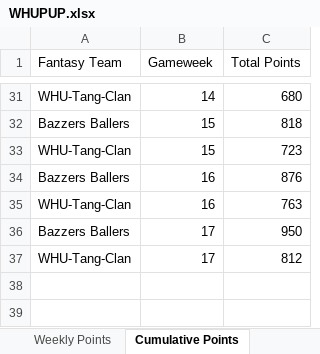
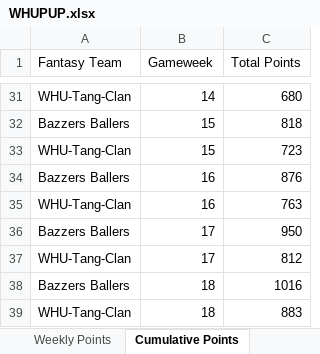
Before and after one commit to David-Watson1971/WHUPUP-Fantasy-League, an Excel workbook: WHUPUP.xlsx, sheet Cumulative Points, drawn as a sheet; only a part is shown, gaps mark what is left out; values as stored, in another font and other column widths than the file's, no borders; the diff names each change by its address in the sheet, - before the commit and + after, or states it on an @@ line.

```diff
--- a/WHUPUP.xlsx (sheet Cumulative Points)
+++ b/WHUPUP.xlsx (sheet Cumulative Points)
+row 38: Bazzers Ballers | 18 | 1016
+row 39: WHU-Tang-Clan | 18 | 883
```
Also changed, not shown: sheet Weekly Points.
